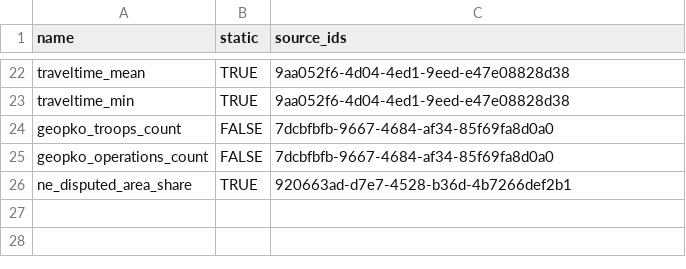
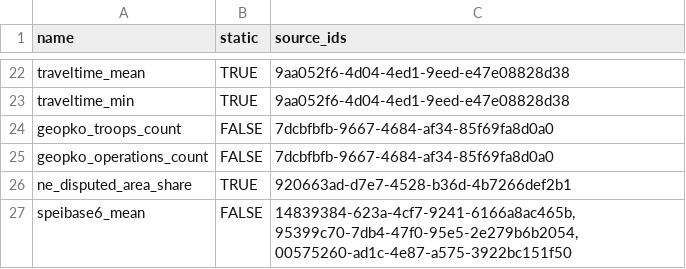
Before and after one commit to prio-data/priogrid, a CSV file: data_raw/variables.csv, drawn as a sheet; only a part is shown, gaps mark what is left out.

```diff
--- a/data_raw/variables.csv
+++ b/data_raw/variables.csv
@@ -26 +26,2 @@ geopko_operations_count	FALSE	7dcbfbfb-9667-4684-af34-85f69fa8d0a0
 ne_disputed_area_share	TRUE	920663ad-d7e7-4528-b36d-4b7266def2b1
+speibase6_mean	FALSE	14839384-623a-4cf7-9241-6166a8ac465b, 95399c70-7db4-47f0-95e5-2e279b6b2054, 00575260-ad1c-4e87-a575-3922bc151f50
```
Also changed, not shown: data_raw/sources.csv, 3 other files.
